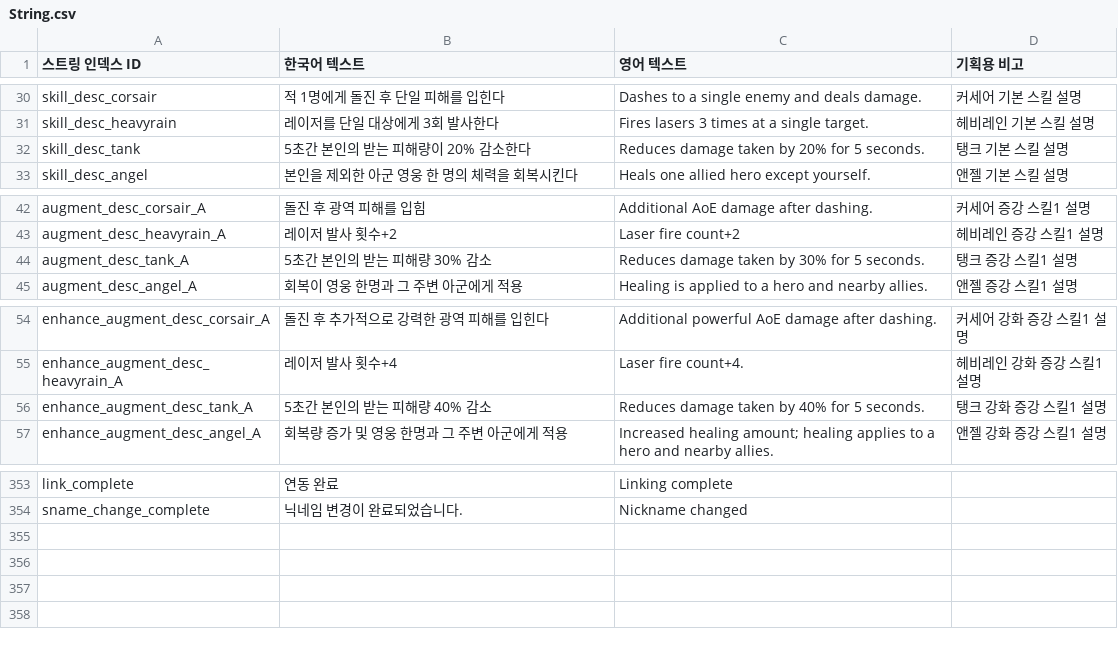
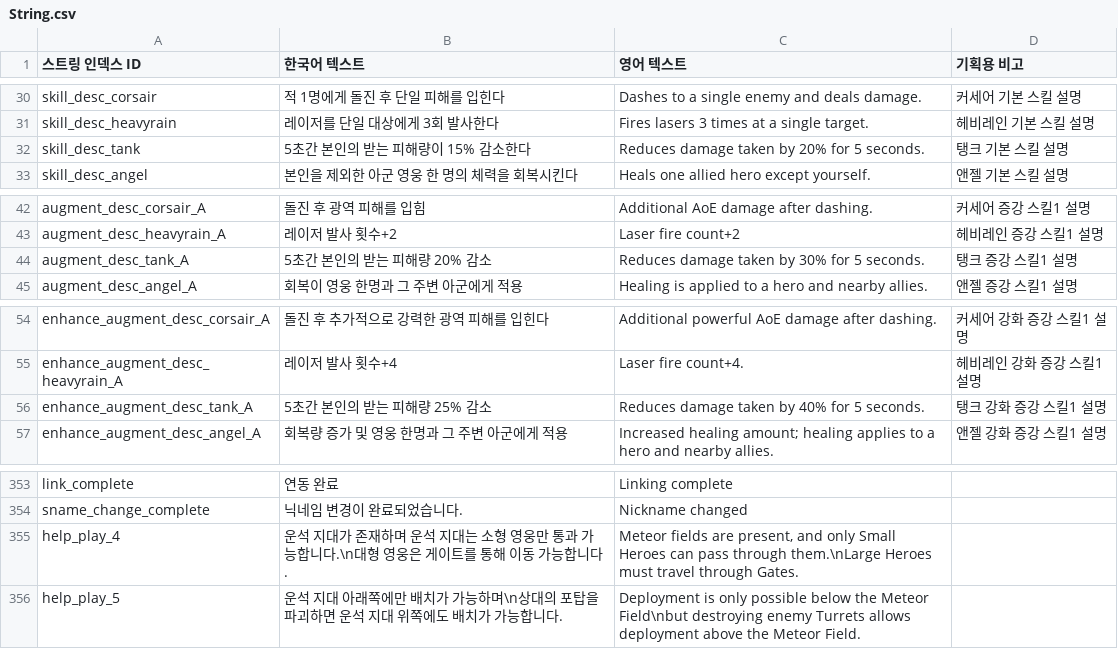
Before and after one commit to Hyunjoongjoo/Project_Astro, a CSV file: Assets/_Data/Csv/String.csv, drawn as a sheet; only a part is shown, gaps mark what is left out.

Commit message:
[Docs] 테이블 최신화

```diff
--- a/Assets/_Data/Csv/String.csv
+++ b/Assets/_Data/Csv/String.csv
@@ -31,3 +31,3 @@ skill_desc_corsair,적 1명에게 돌진 후 단일 피해를 입힌다,Dashes t
 skill_desc_heavyrain,레이저를 단일 대상에게 3회 발사한다,Fires lasers 3 times at a single target.,헤비레인 기본 스킬 설명
-skill_desc_tank,5초간 본인의 받는 피해량이 20% 감소한다,Reduces damage taken by 20% for 5 seconds.,탱크 기본 스킬 설명
+skill_desc_tank,5초간 본인의 받는 피해량이 15% 감소한다,Reduces damage taken by 20% for 5 seconds.,탱크 기본 스킬 설명
 skill_desc_angel,본인을 제외한 아군 영웅 한 명의 체력을 회복시킨다,Heals one allied hero except yourself.,앤젤 기본 스킬 설명
@@ -43,3 +43,3 @@ augment_desc_corsair_A,돌진 후 광역 피해를 입힘,Additional AoE damage
 augment_desc_heavyrain_A,레이저 발사 횟수+2,Laser fire count+2,헤비레인 증강 스킬1 설명
-augment_desc_tank_A,5초간 본인의 받는 피해량 30% 감소,Reduces damage taken by 30% for 5 seconds.,탱크 증강 스킬1 설명
+augment_desc_tank_A,5초간 본인의 받는 피해량 20% 감소,Reduces damage taken by 30% for 5 seconds.,탱크 증강 스킬1 설명
 augment_desc_angel_A,회복이 영웅 한명과 그 주변 아군에게 적용,Healing is applied to a hero and nearby allies.,앤젤 증강 스킬1 설명
@@ -55,3 +55,3 @@ enhance_augment_desc_corsair_A,돌진 후 추가적으로 강력한 광역 피
 enhance_augment_desc_heavyrain_A,레이저 발사 횟수+4,Laser fire count+4.,헤비레인 강화 증강 스킬1 설명
-enhance_augment_desc_tank_A,5초간 본인의 받는 피해량 40% 감소,Reduces damage taken by 40% for 5 seconds.,탱크 강화 증강 스킬1 설명
+enhance_augment_desc_tank_A,5초간 본인의 받는 피해량 25% 감소,Reduces damage taken by 40% for 5 seconds.,탱크 강화 증강 스킬1 설명
 enhance_augment_desc_angel_A,회복량 증가 및 영웅 한명과 그 주변 아군에게 적용,Increased healing amount; healing applies to a hero and nearby allies.,앤젤 강화 증강 스킬1 설명
@@ -354 +354,3 @@ link_complete,연동 완료,Linking complete,
 sname_change_complete,닉네임 변경이 완료되었습니다.,Nickname changed,
+help_play_4,운석 지대가 존재하며 운석 지대는 소형 영웅만 통과 가능합니다.\n대형 영웅은 게이트를 통해 이동 가능합니다.,"Meteor fields are present, and only Small Heroes can pass through them.\nLarge Heroes must travel through Gates.",
+help_play_5,운석 지대 아래쪽에만 배치가 가능하며\n상대의 포탑을 파괴하면 운석 지대 위쪽에도 배치가 가능합니다.,Deployment is only possible below the Meteor Field\nbut destroying enemy Turrets allows deployment above the Meteor Field.,
```
